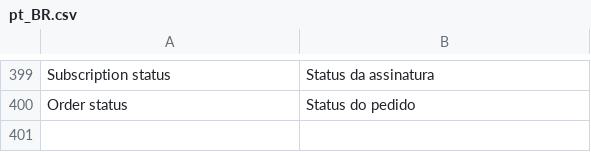
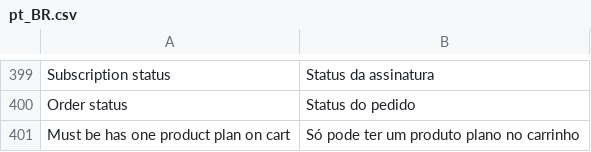
Before and after one commit to pagarme/magento2, a CSV file: i18n/pt_BR.csv, drawn as a sheet; only a part is shown, gaps mark what is left out.

Commit message:
:globe_with_meridians: add translation

```diff
--- a/i18n/pt_BR.csv
+++ b/i18n/pt_BR.csv
@@ -400 +400,2 @@
 "Order status", "Status do pedido"
+"Must be has one product plan on cart", "Só pode ter um produto plano no carrinho"
```
Also changed, not shown: i18n/en_US.csv.
